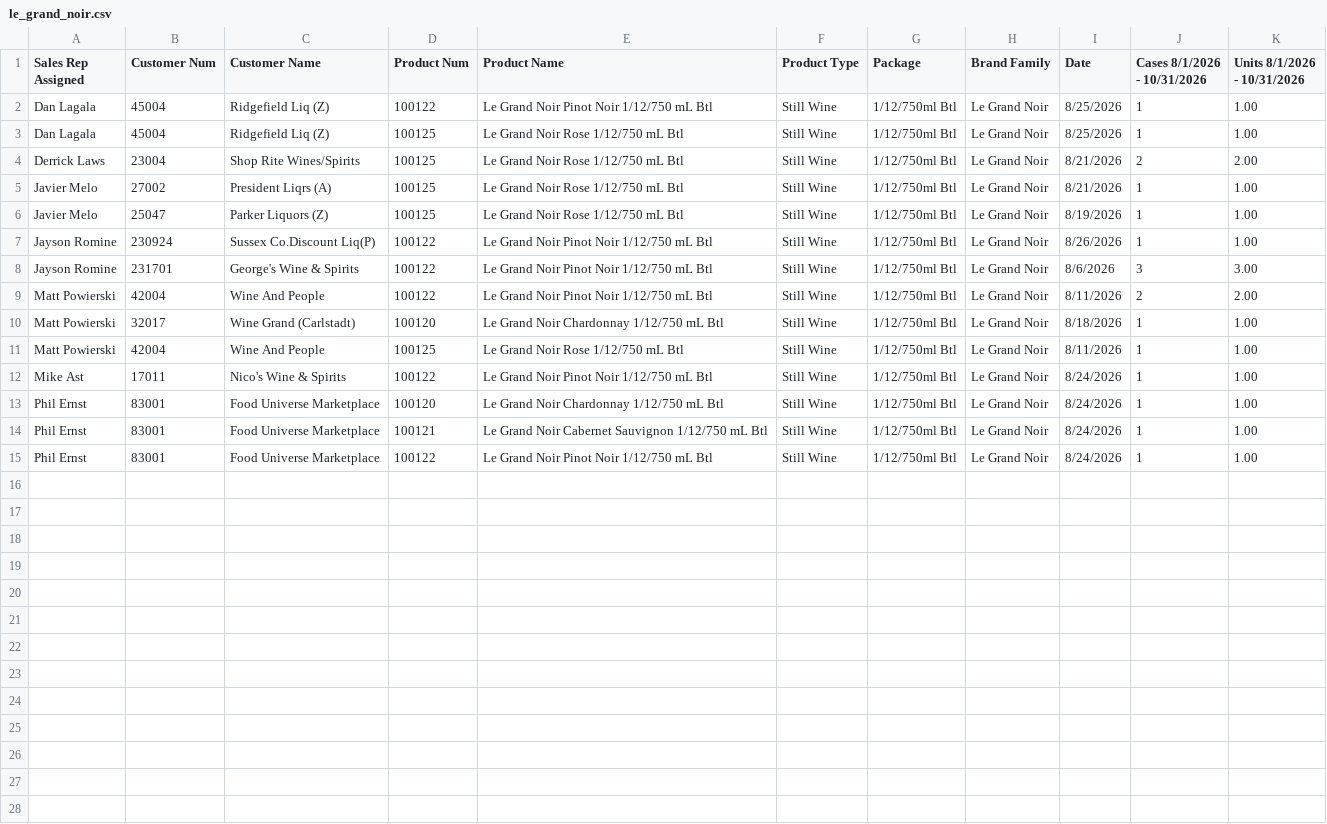
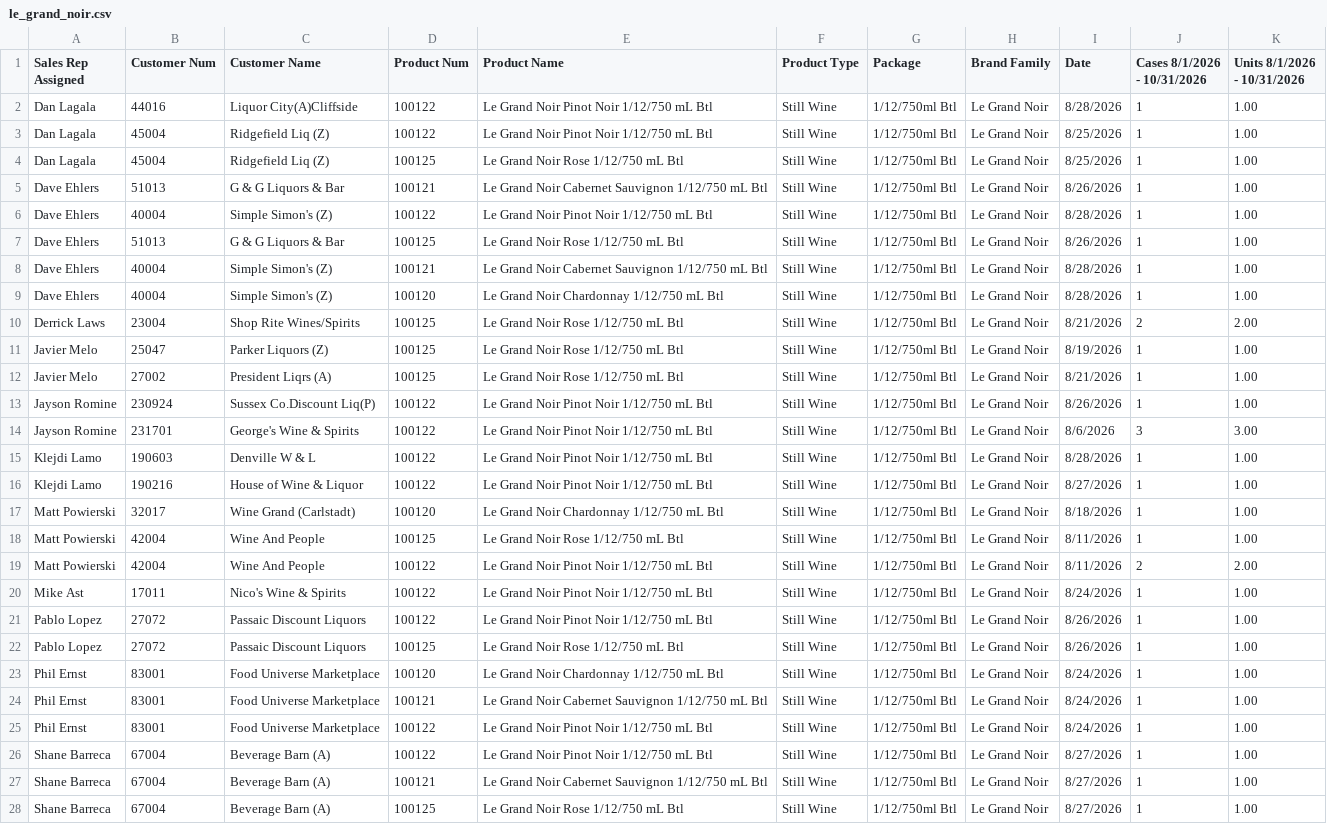
Before and after one commit to gavinsharkey5/Kohler-Dist-Master-Dashboard, a CSV file: incentive-tracking/data/le_grand_noir.csv, drawn as a sheet.

```diff
--- a/incentive-tracking/data/le_grand_noir.csv
+++ b/incentive-tracking/data/le_grand_noir.csv
@@ -1,13 +1,23 @@
 Sales Rep Assigned,Customer Num,Customer Name,Product Num,Product Name,Product Type,Package,Brand Family,Date,Cases   8/1/2026 - 10/31/2026,Units   8/1/2026 - 10/31/2026
+Dan Lagala,44016,Liquor City(A)Cliffside,100122,Le Grand Noir Pinot Noir 1/12/750 mL Btl,Still Wine,1/12/750ml Btl,Le Grand Noir,8/28/2026,1,1.00
 Dan Lagala,45004,Ridgefield Liq (Z),100122,Le Grand Noir Pinot Noir 1/12/750 mL Btl,Still Wine,1/12/750ml Btl,Le Grand Noir,8/25/2026,1,1.00
 Dan Lagala,45004,Ridgefield Liq (Z),100125,Le Grand Noir Rose 1/12/750 mL Btl,Still Wine,1/12/750ml Btl,Le Grand Noir,8/25/2026,1,1.00
+Dave Ehlers,51013,G & G Liquors & Bar,100121,Le Grand Noir Cabernet Sauvignon 1/12/750 mL Btl,Still Wine,1/12/750ml Btl,Le Grand Noir,8/26/2026,1,1.00
+Dave Ehlers,40004,Simple Simon's (Z),100122,Le Grand Noir Pinot Noir 1/12/750 mL Btl,Still Wine,1/12/750ml Btl,Le Grand Noir,8/28/2026,1,1.00
+Dave Ehlers,51013,G & G Liquors & Bar,100125,Le Grand Noir Rose 1/12/750 mL Btl,Still Wine,1/12/750ml Btl,Le Grand Noir,8/26/2026,1,1.00
+Dave Ehlers,40004,Simple Simon's (Z),100121,Le Grand Noir Cabernet Sauvignon 1/12/750 mL Btl,Still Wine,1/12/750ml Btl,Le Grand Noir,8/28/2026,1,1.00
+Dave Ehlers,40004,Simple Simon's (Z),100120,Le Grand Noir Chardonnay 1/12/750 mL Btl,Still Wine,1/12/750ml Btl,Le Grand Noir,8/28/2026,1,1.00
 Derrick Laws,23004,Shop Rite Wines/Spirits,100125,Le Grand Noir Rose 1/12/750 mL Btl,Still Wine,1/12/750ml Btl,Le Grand Noir,8/21/2026,2,2.00
+Javier Melo,25047,Parker Liquors (Z),100125,Le Grand Noir Rose 1/12/750 mL Btl,Still Wine,1/12/750ml Btl,Le Grand Noir,8/19/2026,1,1.00
 Javier Melo,27002,President Liqrs (A),100125,Le Grand Noir Rose 1/12/750 mL Btl,Still Wine,1/12/750ml Btl,Le Grand Noir,8/21/2026,1,1.00
-Javier Melo,25047,Parker Liquors (Z),100125,Le Grand Noir Rose 1/12/750 mL Btl,Still Wine,1/12/750ml Btl,Le Grand Noir,8/19/2026,1,1.00
 Jayson Romine,230924,Sussex Co.Discount Liq(P),100122,Le Grand Noir Pinot Noir 1/12/750 mL Btl,Still Wine,1/12/750ml Btl,Le Grand Noir,8/26/2026,1,1.00
 Jayson Romine,231701,George's Wine & Spirits,100122,Le Grand Noir Pinot Noir 1/12/750 mL Btl,Still Wine,1/12/750ml Btl,Le Grand Noir,8/6/2026,3,3.00
-Matt Powierski,42004,Wine And People,100122,Le Grand Noir Pinot Noir 1/12/750 mL Btl,Still Wine,1/12/750ml Btl,Le Grand Noir,8/11/2026,2,2.00
+Klejdi Lamo,190603,Denville W & L,100122,Le Grand Noir Pinot Noir 1/12/750 mL Btl,Still Wine,1/12/750ml Btl,Le Grand Noir,8/28/2026,1,1.00
+Klejdi Lamo,190216,House of Wine & Liquor,100122,Le Grand Noir Pinot Noir 1/12/750 mL Btl,Still Wine,1/12/750ml Btl,Le Grand Noir,8/27/2026,1,1.00
 Matt Powierski,32017,Wine Grand (Carlstadt),100120,Le Grand Noir Chardonnay 1/12/750 mL Btl,Still Wine,1/12/750ml Btl,Le Grand Noir,8/18/2026,1,1.00
 Matt Powierski,42004,Wine And People,100125,Le Grand Noir Rose 1/12/750 mL Btl,Still Wine,1/12/750ml Btl,Le Grand Noir,8/11/2026,1,1.00
+Matt Powierski,42004,Wine And People,100122,Le Grand Noir Pinot Noir 1/12/750 mL Btl,Still Wine,1/12/750ml Btl,Le Grand Noir,8/11/2026,2,2.00
 Mike Ast,17011,Nico's Wine & Spirits,100122,Le Grand Noir Pinot Noir 1/12/750 mL Btl,Still Wine,1/12/750ml Btl,Le Grand Noir,8/24/2026,1,1.00
+Pablo Lopez,27072,Passaic Discount Liquors,100122,Le Grand Noir Pinot Noir 1/12/750 mL Btl,Still Wine,1/12/750ml Btl,Le Grand Noir,8/26/2026,1,1.00
+Pablo Lopez,27072,Passaic Discount Liquors,100125,Le Grand Noir Rose 1/12/750 mL Btl,Still Wine,1/12/750ml Btl,Le Grand Noir,8/26/2026,1,1.00
 Phil Ernst,83001,Food Universe Marketplace,100120,Le Grand Noir Chardonnay 1/12/750 mL Btl,Still Wine,1/12/750ml Btl,Le Grand Noir,8/24/2026,1,1.00
@@ -15 +25,4 @@ Phil Ernst,83001,Food Universe Marketplace,100121,Le Grand Noir Cabernet Sauvign
 Phil Ernst,83001,Food Universe Marketplace,100122,Le Grand Noir Pinot Noir 1/12/750 mL Btl,Still Wine,1/12/750ml Btl,Le Grand Noir,8/24/2026,1,1.00
+Shane Barreca,67004,Beverage Barn (A),100122,Le Grand Noir Pinot Noir 1/12/750 mL Btl,Still Wine,1/12/750ml Btl,Le Grand Noir,8/27/2026,1,1.00
+Shane Barreca,67004,Beverage Barn (A),100121,Le Grand Noir Cabernet Sauvignon 1/12/750 mL Btl,Still Wine,1/12/750ml Btl,Le Grand Noir,8/27/2026,1,1.00
+Shane Barreca,67004,Beverage Barn (A),100125,Le Grand Noir Rose 1/12/750 mL Btl,Still Wine,1/12/750ml Btl,Le Grand Noir,8/27/2026,1,1.00
```
Also changed, not shown: 4 other files.
